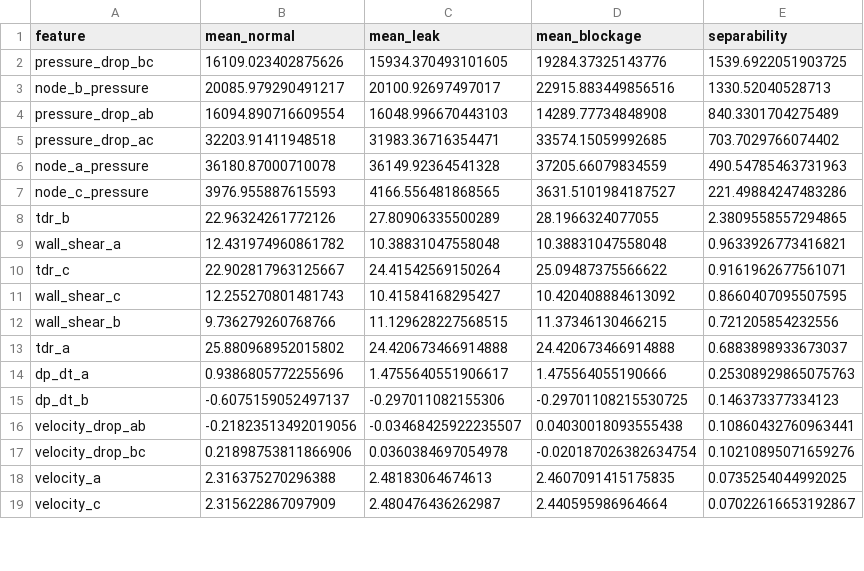
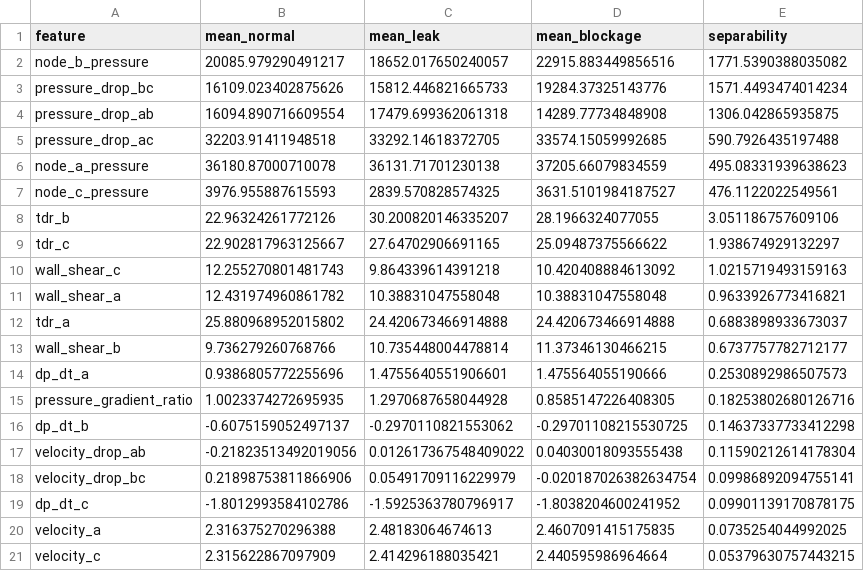
Before and after one commit to Darlene-13/Hydraulic-Modeling-and-Instrumentation-for-Pipeline-Leak-Detection, a CSV file: ml_service/data/processed/eda_separability_scores.csv, drawn as a sheet; only a part is shown; the diff covers the shown part only.

Commit message:
new sensor data

```diff
--- a/ml_service/data/processed/eda_separability_scores.csv
+++ b/ml_service/data/processed/eda_separability_scores.csv
@@ -1,19 +1,21 @@
 feature,mean_normal,mean_leak,mean_blockage,separability
-pressure_drop_bc,16109.023402875626,15934.370493101605,19284.37325143776,1539.6922051903725
-node_b_pressure,20085.979290491217,20100.92697497017,22915.883449856516,1330.52040528713
-pressure_drop_ab,16094.890716609554,16048.996670443103,14289.77734848908,840.3301704275489
-pressure_drop_ac,32203.91411948518,31983.36716354471,33574.15059992685,703.7029766074402
-node_a_pressure,36180.87000710078,36149.92364541328,37205.66079834559,490.54785463731963
-node_c_pressure,3976.955887615593,4166.556481868565,3631.5101984187527,221.49884247483286
-tdr_b,22.96324261772126,27.80906335500289,28.1966324077055,2.3809558557294865
+node_b_pressure,20085.979290491217,18652.017650240057,22915.883449856516,1771.5390388035082
+pressure_drop_bc,16109.023402875626,15812.446821665733,19284.37325143776,1571.4493474014234
+pressure_drop_ab,16094.890716609554,17479.699362061318,14289.77734848908,1306.042865935875
+pressure_drop_ac,32203.91411948518,33292.14618372705,33574.15059992685,590.7926435197488
+node_a_pressure,36180.87000710078,36131.71701230138,37205.66079834559,495.08331939638623
+node_c_pressure,3976.955887615593,2839.570828574325,3631.5101984187527,476.1122022549561
+tdr_b,22.96324261772126,30.200820146335207,28.1966324077055,3.051186757609106
+tdr_c,22.902817963125667,27.64702906691165,25.09487375566622,1.938674929132297
+wall_shear_c,12.255270801481743,9.864339614391218,10.420408884613092,1.0215719493159163
 wall_shear_a,12.431974960861782,10.38831047558048,10.38831047558048,0.9633926773416821
-tdr_c,22.902817963125667,24.41542569150264,25.09487375566622,0.9161962677561071
-wall_shear_c,12.255270801481743,10.41584168295427,10.420408884613092,0.8660407095507595
-wall_shear_b,9.736279260768766,11.129628227568515,11.37346130466215,0.721205854232556
 tdr_a,25.880968952015802,24.420673466914888,24.420673466914888,0.6883898933673037
-dp_dt_a,0.9386805772255696,1.4755640551906617,1.475564055190666,0.25308929865075763
-dp_dt_b,-0.6075159052497137,-0.297011082155306,-0.29701108215530725,0.146373377334123
-velocity_drop_ab,-0.21823513492019056,-0.03468425922235507,0.04030018093555438,0.10860432760963441
-velocity_drop_bc,0.21898753811866906,0.0360384697054978,-0.020187026382634754,0.10210895071659276
+wall_shear_b,9.736279260768766,10.735448004478814,11.37346130466215,0.6737757782712177
+dp_dt_a,0.9386805772255696,1.4755640551906601,1.475564055190666,0.2530892986507573
+pressure_gradient_ratio,1.0023374272695935,1.2970687658044928,0.8585147226408305,0.18253802680126716
+dp_dt_b,-0.6075159052497137,-0.2970110821553062,-0.29701108215530725,0.14637337733412298
+velocity_drop_ab,-0.21823513492019056,0.012617367548409022,0.04030018093555438,0.11590212614178304
+velocity_drop_bc,0.21898753811866906,0.05491709116229979,-0.020187026382634754,0.09986892094755141
+dp_dt_c,-1.8012993584102786,-1.5925363780796917,-1.8038204600241952,0.09901139170878175
 velocity_a,2.316375270296388,2.48183064674613,2.4607091415175835,0.0735254044992025
-velocity_c,2.315622867097909,2.480476436262987,2.440595986964664,0.07022616653192867
+velocity_c,2.315622867097909,2.414296188035421,2.440595986964664,0.05379630757443215
```
Also changed, not shown: 3 added rows, 5 removed rows and 10 edited cells elsewhere in this file, ml_service/data/processed/eda_class_statistics.csv, 6 other files.
